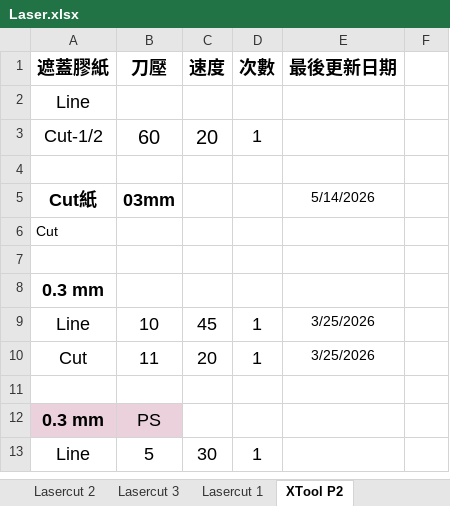
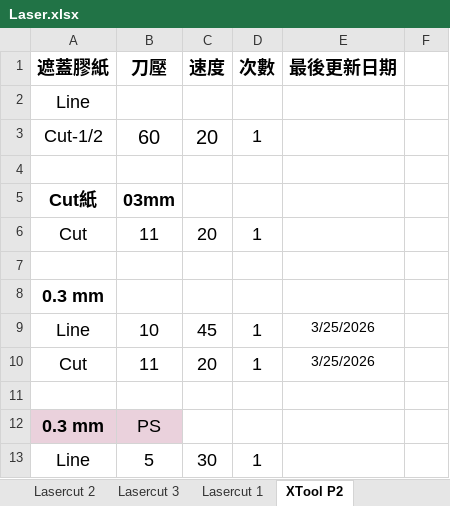
Before and after one commit to zionlasercut/cutdata, an Excel workbook: Laser.xlsx, sheet XTool P2, drawn as a sheet; only a part is shown; values as stored, in another font and other column widths than the file's, no borders; charts and pictures not drawn; removed rows and columns are numbered as before the commit, all else as after; the diff names each change by its address in the sheet, - before the commit and + after, or states it on an @@ line.

Commit message:
Update Laser.xlsx from Google Sheets @ 2026-05-14T12:38:49.039Z

```diff
--- a/Laser.xlsx (sheet XTool P2)
+++ b/Laser.xlsx (sheet XTool P2)
-E5 (最後更新日期): 5/14/2026
+E5 (最後更新日期): (empty)
-row 6: Cut
+row 6: Cut | 11 | 20 | 1
```
